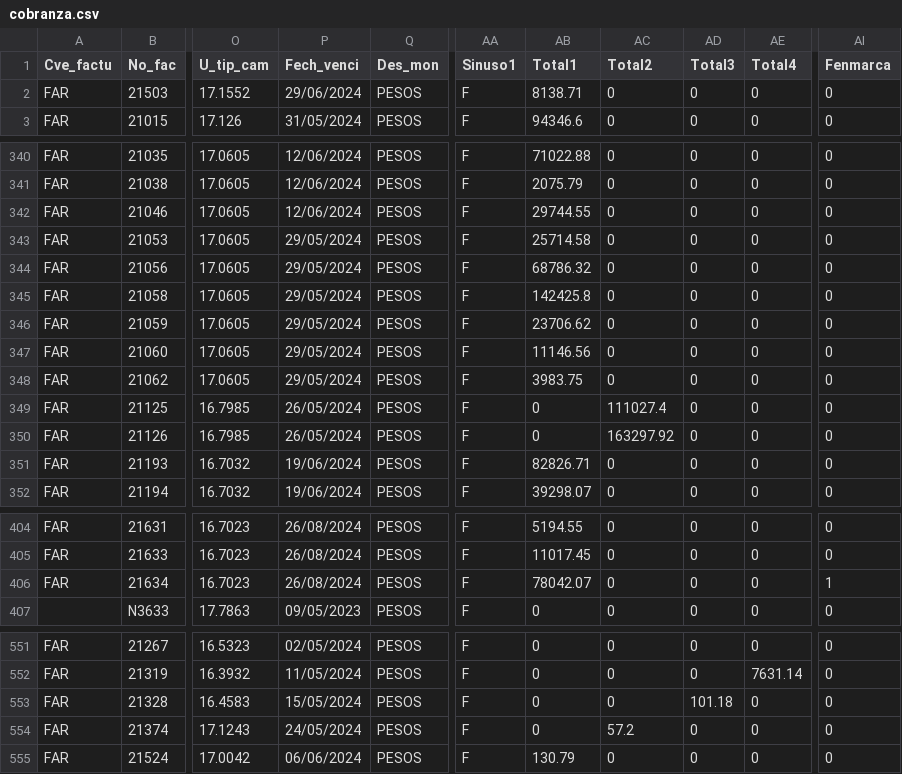
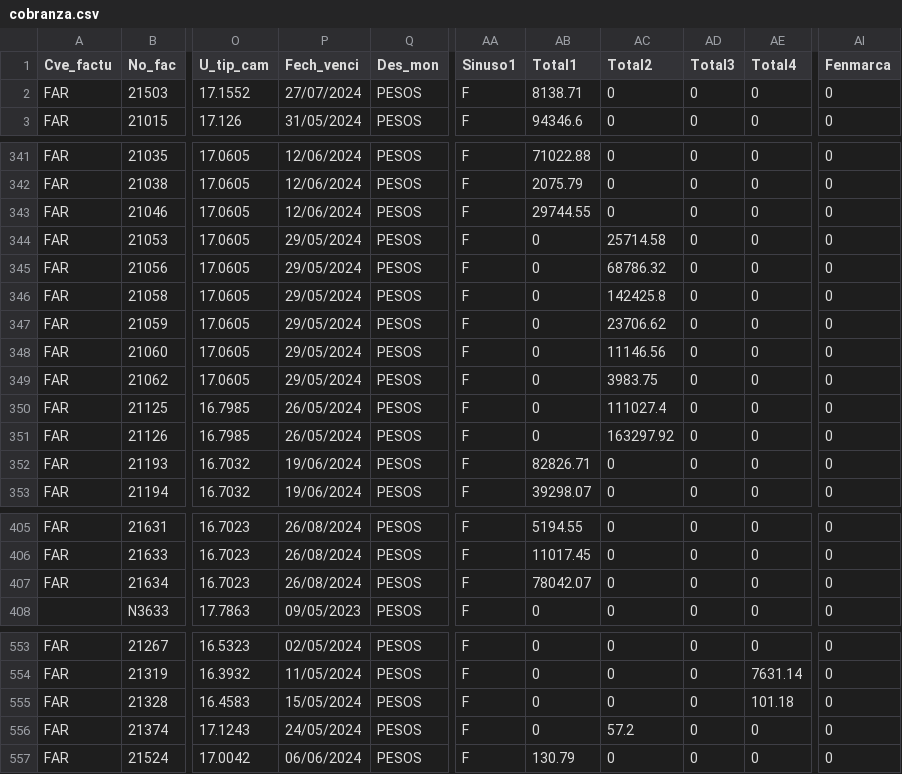
Before and after one commit to Geratano/Farmiral, a CSV file: cobranza.csv, drawn as a sheet; only a part is shown, gaps mark what is left out; addresses are those after the commit; the diff covers the shown part only; the diff names each change by its address in the sheet, - before the commit and + after, or states it on an @@ line.

```diff
--- a/cobranza.csv
+++ b/cobranza.csv
-P2 (Fech_venci): 29/06/2024
+P2 (Fech_venci): 27/07/2024
-AB344 (Total1): 25714.58
+AB344 (Total1): 0
-AC344 (Total2): 0
+AC344 (Total2): 25714.58
-AB345 (Total1): 68786.32
+AB345 (Total1): 0
-AC345 (Total2): 0
+AC345 (Total2): 68786.32
-AB346 (Total1): 142425.8
+AB346 (Total1): 0
-AC346 (Total2): 0
+AC346 (Total2): 142425.8
-AB347 (Total1): 23706.62
+AB347 (Total1): 0
-AC347 (Total2): 0
+AC347 (Total2): 23706.62
-AB348 (Total1): 11146.56
+AB348 (Total1): 0
-AC348 (Total2): 0
+AC348 (Total2): 11146.56
-AB349 (Total1): 3983.75
+AB349 (Total1): 0
-AC349 (Total2): 0
+AC349 (Total2): 3983.75
-AI407 (Fenmarca): 1
+AI407 (Fenmarca): 0
-AD555 (Total3): 101.18
+AD555 (Total3): 0
-AE555 (Total4): 0
+AE555 (Total4): 101.18
```
Also changed, not shown: 3 added rows and 51 edited cells elsewhere in this file, 4 other files.
